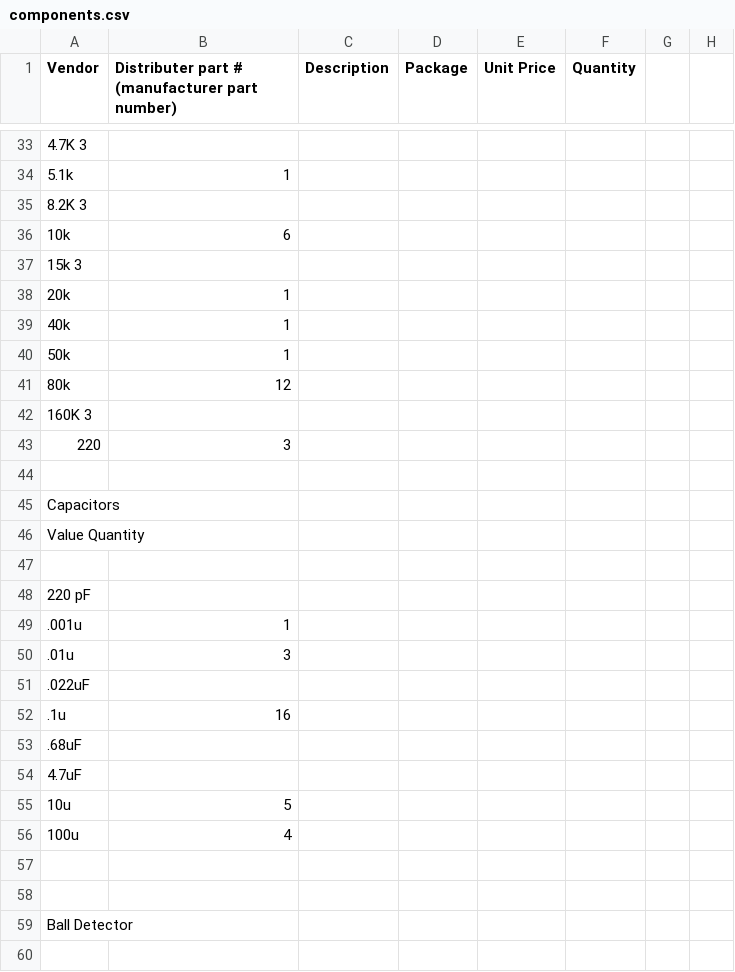
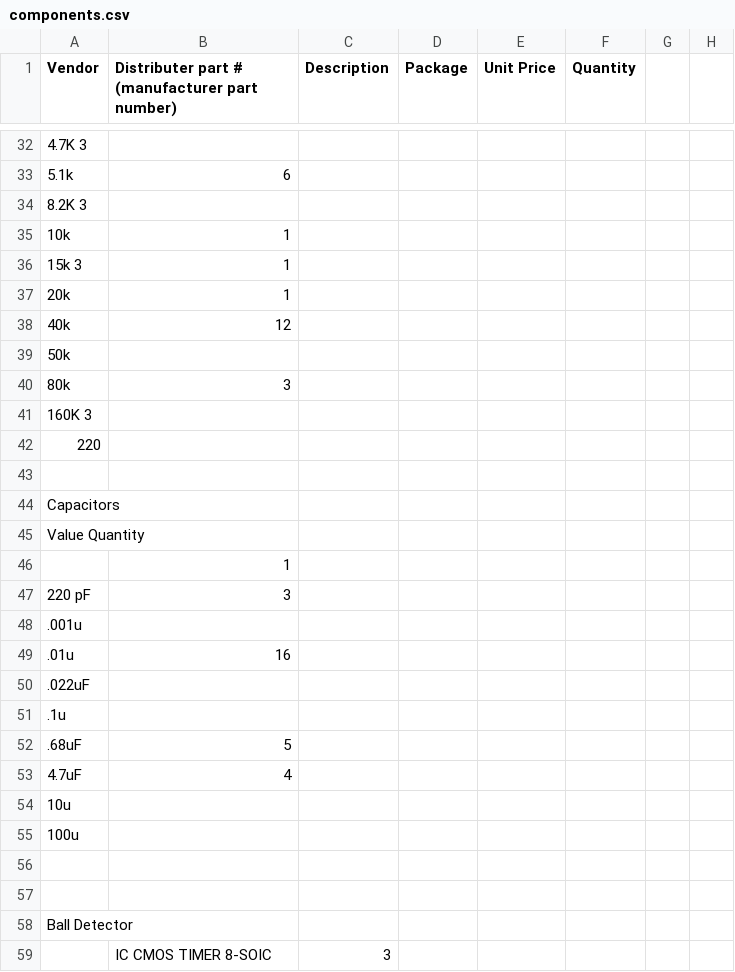
Before and after one commit to rfccambridge/robocup-ee, a CSV file: hardware/components.csv, drawn as a sheet; only a part is shown, gaps mark what is left out; the diff covers the shown part only.

```diff
--- a/hardware/components.csv
+++ b/hardware/components.csv
@@ -34 +33 @@
-"5.1k","	1",,,,
+"5.1k","	6",,,,,,
@@ -36,2 +35,2 @@
-"10k","	6",,,,
-"15k	3",,,,,
+"10k","	1",,,,,,
+"15k	3","	1",,,,,,
@@ -39,3 +38,3 @@
-"40k","	1",,,,
-"50k","	1					",,,,
-"80k","	12",,,,
+"40k","	12",,,,,,
+"50k",,,,,,,
+"80k","	3					",,,,,,
@@ -43 +42 @@
-220,"	3					",,,,
+220,,,,,,,
@@ -47,4 +46,4 @@
-,,,,,
-"220 pF",,,,,
-".001u","	1						",,,,
-".01u","	3						",,,,
+,"	1						",,,,,,
+"220 pF","	3						",,,,,,
+".001u",,,,,,,
+".01u","	16											",,,,,,
@@ -52,5 +51,5 @@
-".1u","	16											",,,,
-".68uF",,,,,
-"4.7uF",,,,,
-"10u","	5",,,,
-"100u","	4",,,,
+".1u",,,,,,,
+".68uF","	5",,,,,,
+"4.7uF","	4",,,,,,
+"10u",,,,,,,
+"100u",,,,,,,
@@ -60 +59 @@
-,,,,,
+," IC CMOS TIMER 8-SOIC","	3",,,,,
```
Also changed, not shown: 8 added rows, 9 removed rows and 45 edited cells elsewhere in this file.
